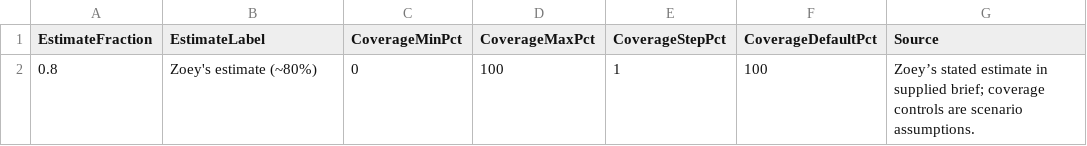
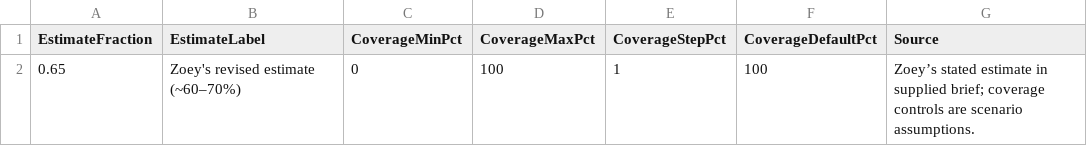
Before and after one commit to zoeyjiayi0509/360-order-fulfilment-dashboard, a CSV file: output/powerbi/automation_parameters.csv, drawn as a sheet.

```diff
--- a/output/powerbi/automation_parameters.csv
+++ b/output/powerbi/automation_parameters.csv
@@ -1,2 +1,2 @@
 EstimateFraction,EstimateLabel,CoverageMinPct,CoverageMaxPct,CoverageStepPct,CoverageDefaultPct,Source
-0.8,Zoey's estimate (~80%),0,100,1,100,Zoey’s stated estimate in supplied brief; coverage controls are scenario assumptions.
+0.65,Zoey's revised estimate (~60–70%),0,100,1,100,Zoey’s stated estimate in supplied brief; coverage controls are scenario assumptions.
```
Also changed, not shown: 2 other files.
